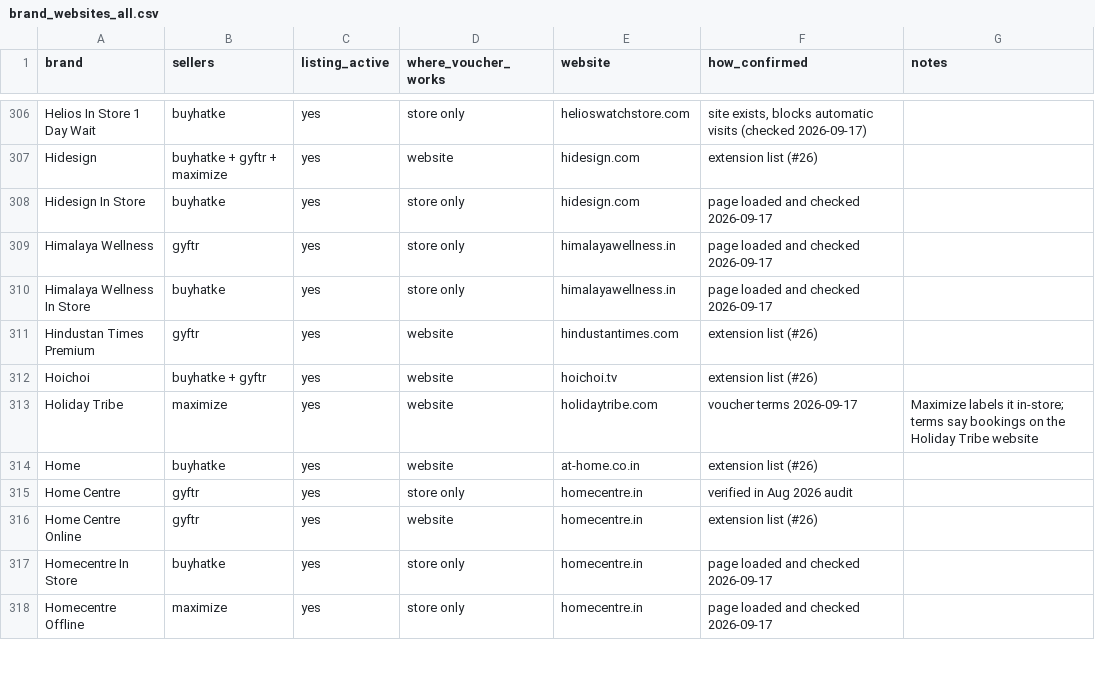
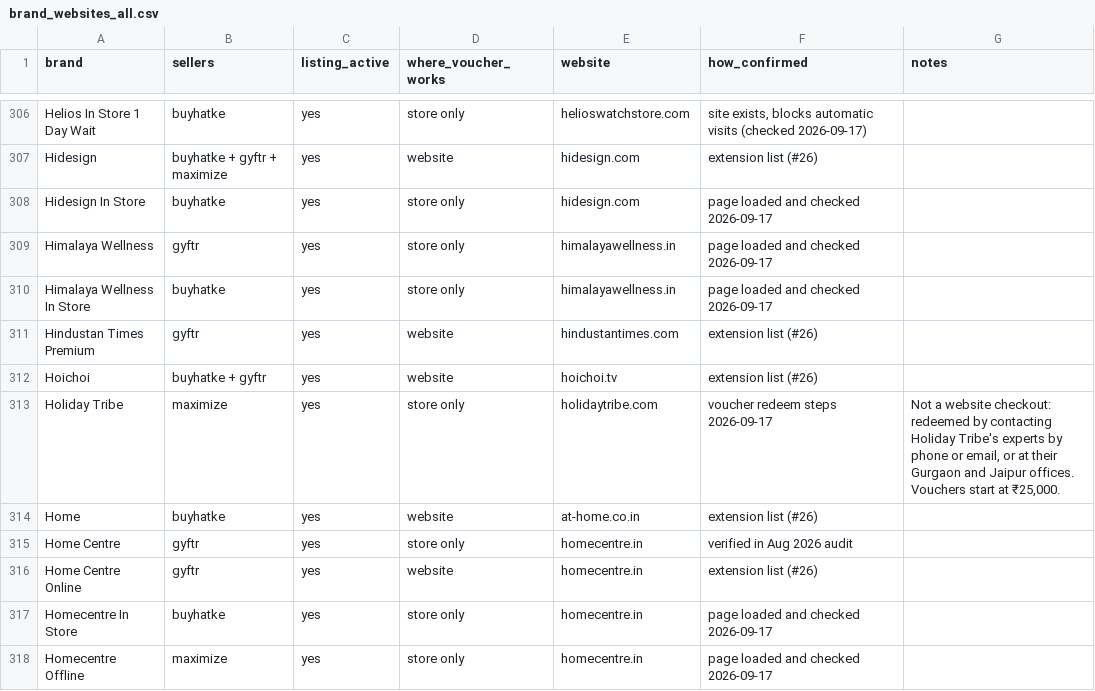
Before and after one commit to kejriwalmedhansh-bit/checkout-assistant, a CSV file: audits/brand_websites_all.csv, drawn as a sheet; only a part is shown, gaps mark what is left out.

```diff
--- a/audits/brand_websites_all.csv
+++ b/audits/brand_websites_all.csv
@@ -312,3 +312,3 @@ Hindustan Times Premium,gyftr,yes,website,hindustantimes.com,extension list (#26
 Hoichoi,buyhatke + gyftr,yes,website,hoichoi.tv,extension list (#26),
-Holiday Tribe,maximize,yes,website,holidaytribe.com,voucher terms 2026-09-17,Maximize labels it in-store; terms say bookings on the Holiday Tribe website
+Holiday Tribe,maximize,yes,store only,holidaytribe.com,voucher redeem steps 2026-09-17,"Not a website checkout: redeemed by contacting Holiday Tribe's experts by phone or email, or at their Gurgaon and Jaipur offices. Vouchers start at ₹25,000."
 Home,buyhatke,yes,website,at-home.co.in,extension list (#26),
```
Also changed, not shown: 2 other files.
